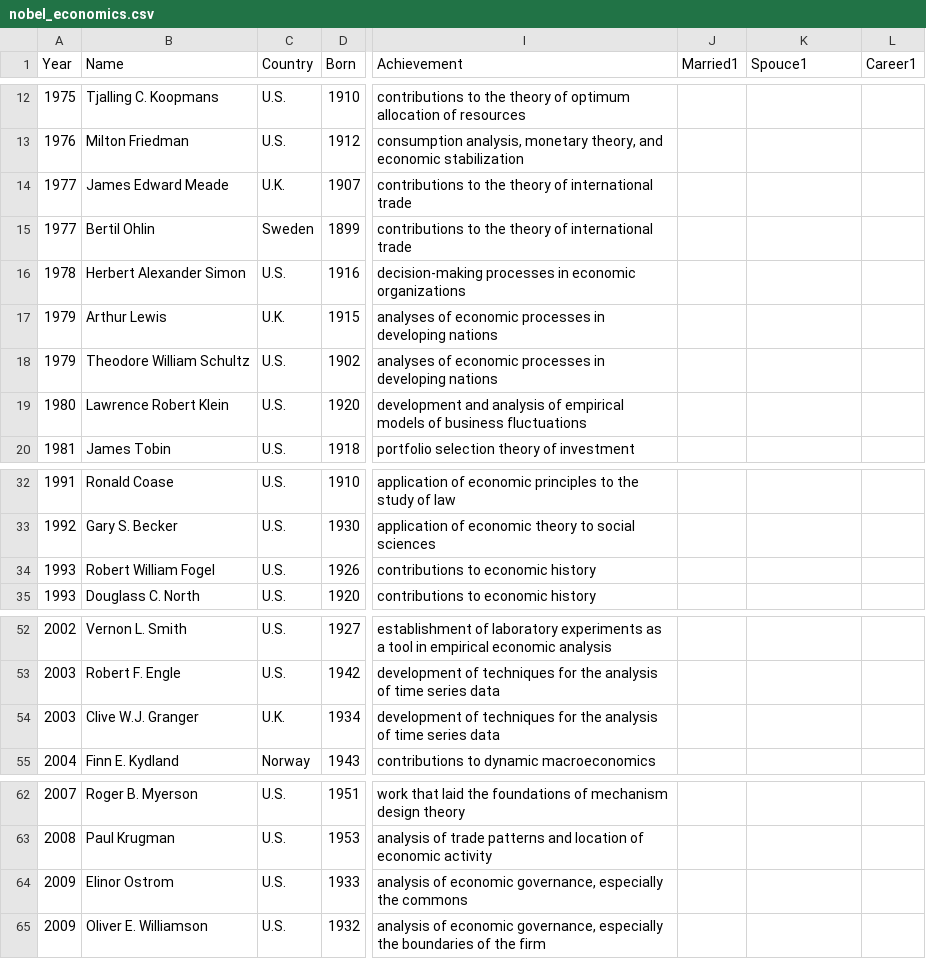
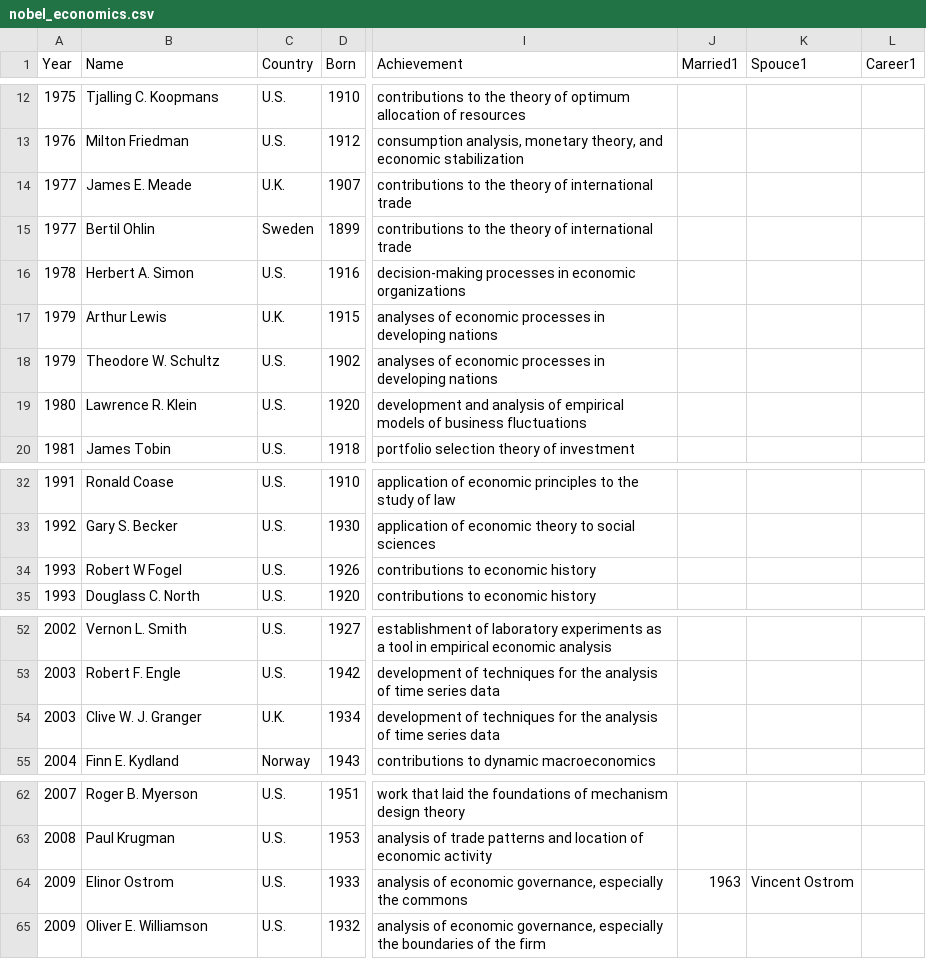
Before and after one commit to dubilava/theguessproject, a CSV file: data/nobel_economics.csv, drawn as a sheet; only a part is shown, gaps mark what is left out; the diff names each change by its address in the sheet, - before the commit and + after, or states it on an @@ line.

```diff
--- a/data/nobel_economics.csv
+++ b/data/nobel_economics.csv
-B14 (Name): James Edward Meade
+B14 (Name): James E. Meade
-B16 (Name): Herbert Alexander Simon
+B16 (Name): Herbert A. Simon
-B18 (Name): Theodore William Schultz
+B18 (Name): Theodore W. Schultz
-B19 (Name): Lawrence Robert Klein
+B19 (Name): Lawrence R. Klein
-B34 (Name): Robert William Fogel
+B34 (Name): Robert W Fogel
-B54 (Name): Clive W.J. Granger
+B54 (Name): Clive W. J. Granger
-J64 (Married1): (empty)
+J64 (Married1): 1963
-K64 (Spouce1): (empty)
+K64 (Spouce1): Vincent Ostrom
```
Also changed, not shown: data/nobel_women.csv, 14 other files.
